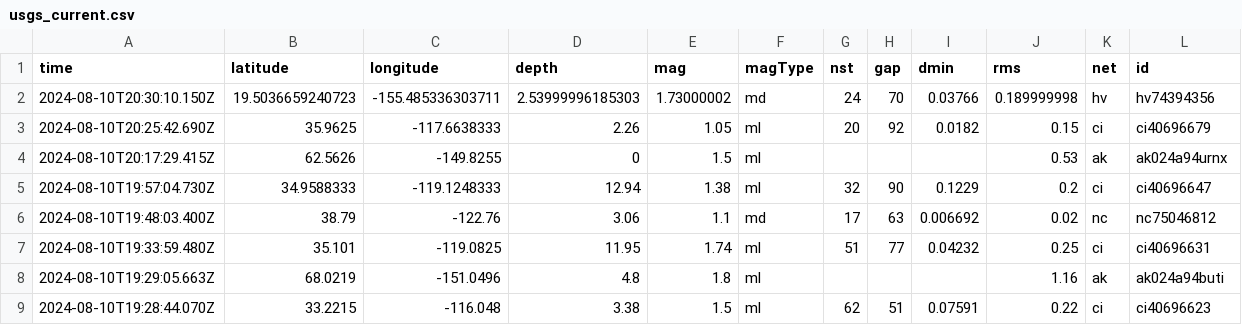
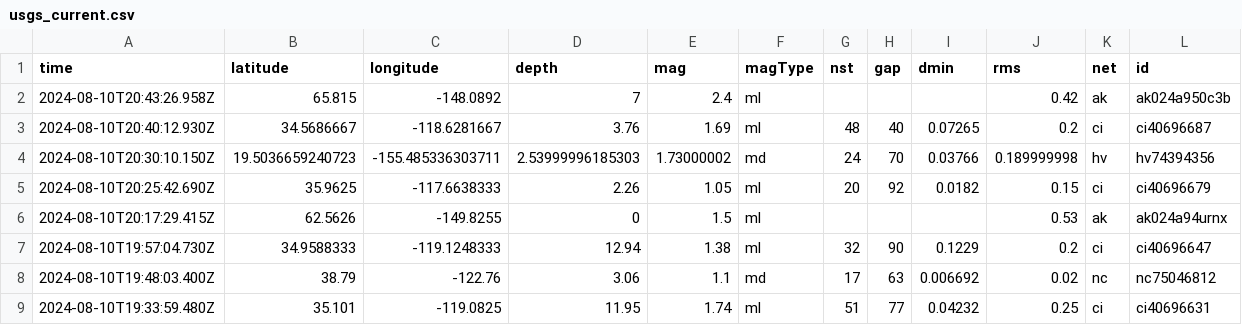
Before and after one commit to abhjtbhrli/nicar22-github-actions, a CSV file: usgs_current.csv, drawn as a sheet; only a part is shown; the shorter side is filled out with more unchanged rows; rows hold the shown columns only; the diff names each change by its address in the sheet, - before the commit and + after, or states it on an @@ line.

```diff
--- a/usgs_current.csv
+++ b/usgs_current.csv
+row 2: 2024-08-10T20:43:26.958Z | 65.815 | -148.0892 | 7 | 2.4 | ml |  |  |  | 0.42 | ak | ak024a950c3b
+row 3: 2024-08-10T20:40:12.930Z | 34.5686667 | -118.6281667 | 3.76 | 1.69 | ml | 48 | 40 | 0.07265 | 0.2 | ci | ci40696687
```
Also changed, not shown: 1 other file.
